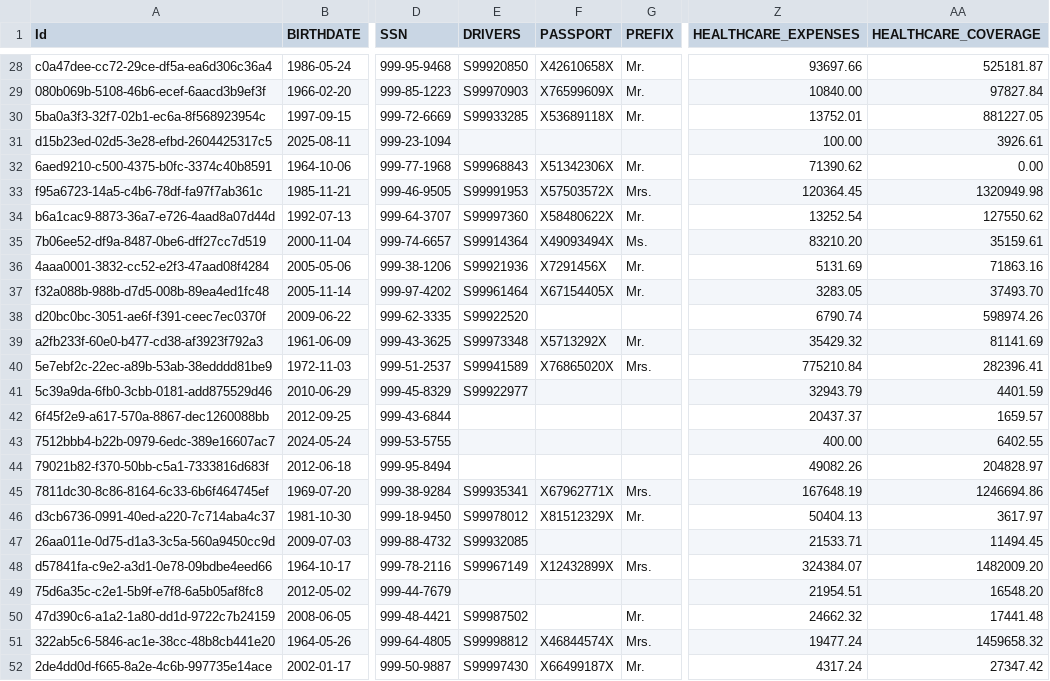
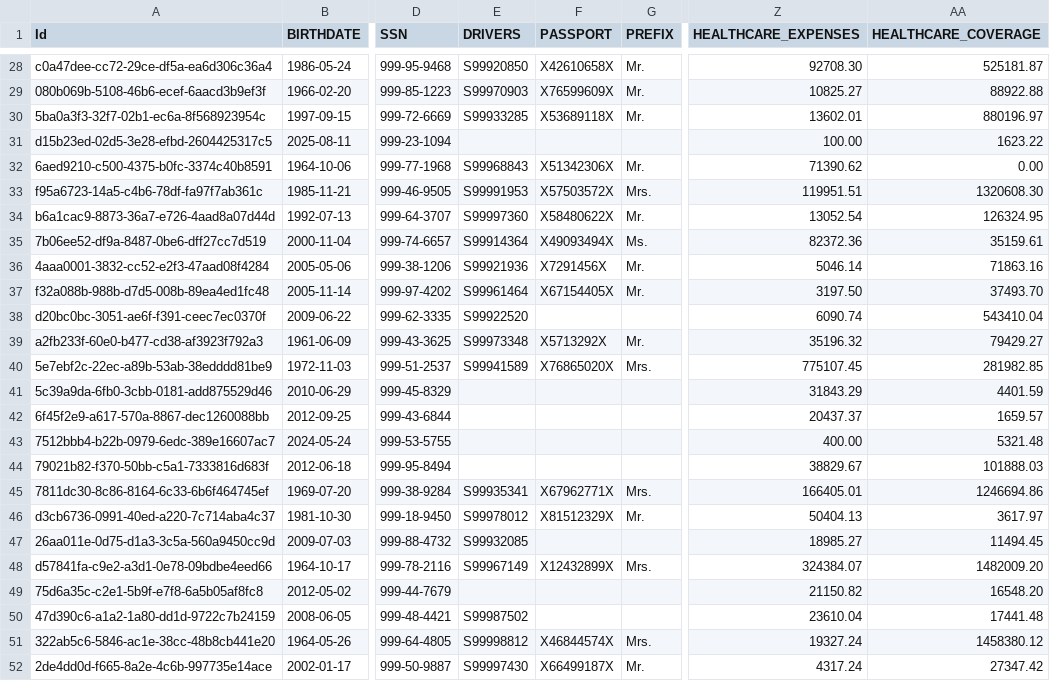
Before and after one commit to katincko/intent-analyst, a CSV file: data/synthea/patients.csv, drawn as a sheet; only a part is shown, gaps mark what is left out; the diff covers the shown part only; the diff names each change by its address in the sheet, - before the commit and + after, or states it on an @@ line.

```diff
--- a/data/synthea/patients.csv
+++ b/data/synthea/patients.csv
-Z28 (HEALTHCARE_EXPENSES): 93697.66
+Z28 (HEALTHCARE_EXPENSES): 92708.30
-Z29 (HEALTHCARE_EXPENSES): 10840.00
+Z29 (HEALTHCARE_EXPENSES): 10825.27
-AA29 (HEALTHCARE_COVERAGE): 97827.84
+AA29 (HEALTHCARE_COVERAGE): 88922.88
-Z30 (HEALTHCARE_EXPENSES): 13752.01
+Z30 (HEALTHCARE_EXPENSES): 13602.01
-AA30 (HEALTHCARE_COVERAGE): 881227.05
+AA30 (HEALTHCARE_COVERAGE): 880196.97
-AA31 (HEALTHCARE_COVERAGE): 3926.61
+AA31 (HEALTHCARE_COVERAGE): 1623.22
-Z33 (HEALTHCARE_EXPENSES): 120364.45
+Z33 (HEALTHCARE_EXPENSES): 119951.51
-AA33 (HEALTHCARE_COVERAGE): 1320949.98
+AA33 (HEALTHCARE_COVERAGE): 1320608.30
-Z34 (HEALTHCARE_EXPENSES): 13252.54
+Z34 (HEALTHCARE_EXPENSES): 13052.54
-AA34 (HEALTHCARE_COVERAGE): 127550.62
+AA34 (HEALTHCARE_COVERAGE): 126324.95
-Z35 (HEALTHCARE_EXPENSES): 83210.20
+Z35 (HEALTHCARE_EXPENSES): 82372.36
-Z36 (HEALTHCARE_EXPENSES): 5131.69
+Z36 (HEALTHCARE_EXPENSES): 5046.14
-Z37 (HEALTHCARE_EXPENSES): 3283.05
+Z37 (HEALTHCARE_EXPENSES): 3197.50
-Z38 (HEALTHCARE_EXPENSES): 6790.74
+Z38 (HEALTHCARE_EXPENSES): 6090.74
-AA38 (HEALTHCARE_COVERAGE): 598974.26
+AA38 (HEALTHCARE_COVERAGE): 543410.04
-Z39 (HEALTHCARE_EXPENSES): 35429.32
+Z39 (HEALTHCARE_EXPENSES): 35196.32
-AA39 (HEALTHCARE_COVERAGE): 81141.69
+AA39 (HEALTHCARE_COVERAGE): 79429.27
-Z40 (HEALTHCARE_EXPENSES): 775210.84
+Z40 (HEALTHCARE_EXPENSES): 775107.45
-AA40 (HEALTHCARE_COVERAGE): 282396.41
+AA40 (HEALTHCARE_COVERAGE): 281982.85
-E41 (DRIVERS): S99922977
+E41 (DRIVERS): (empty)
-Z41 (HEALTHCARE_EXPENSES): 32943.79
+Z41 (HEALTHCARE_EXPENSES): 31843.29
-AA43 (HEALTHCARE_COVERAGE): 6402.55
+AA43 (HEALTHCARE_COVERAGE): 5321.48
-Z44 (HEALTHCARE_EXPENSES): 49082.26
+Z44 (HEALTHCARE_EXPENSES): 38829.67
-AA44 (HEALTHCARE_COVERAGE): 204828.97
+AA44 (HEALTHCARE_COVERAGE): 101888.03
-Z45 (HEALTHCARE_EXPENSES): 167648.19
+Z45 (HEALTHCARE_EXPENSES): 166405.01
-Z47 (HEALTHCARE_EXPENSES): 21533.71
+Z47 (HEALTHCARE_EXPENSES): 18985.27
-Z49 (HEALTHCARE_EXPENSES): 21954.51
+Z49 (HEALTHCARE_EXPENSES): 21150.82
-G50 (PREFIX): Mr.
+G50 (PREFIX): (empty)
-Z50 (HEALTHCARE_EXPENSES): 24662.32
+Z50 (HEALTHCARE_EXPENSES): 23610.04
-Z51 (HEALTHCARE_EXPENSES): 19477.24
+Z51 (HEALTHCARE_EXPENSES): 19327.24
-AA51 (HEALTHCARE_COVERAGE): 1459658.32
+AA51 (HEALTHCARE_COVERAGE): 1458380.12
```
Also changed, not shown: 35 edited cells elsewhere in this file, 5 other files.
